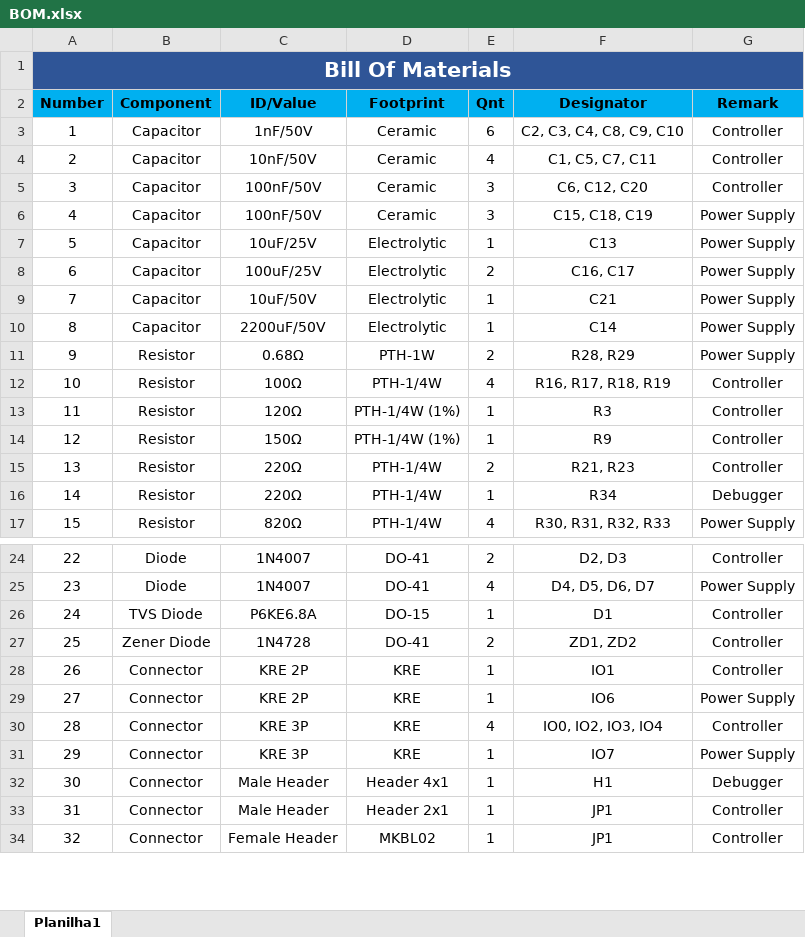
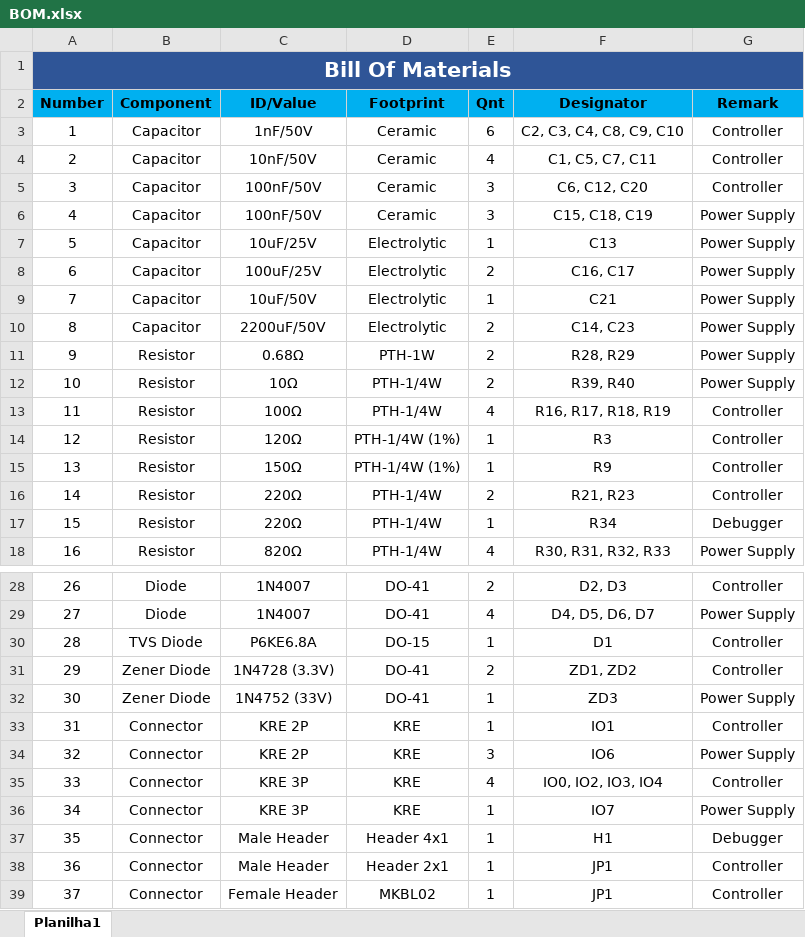
Before and after one commit to rFeijoo/tcc, an Excel workbook: hardware/BOM.xlsx, sheet Planilha1, drawn as a sheet; only a part is shown, gaps mark what is left out; values as stored, in another font and other column widths than the file's, no borders; table styles not drawn; addresses are those after the commit; the diff covers the shown part only; the diff names each change by its address in the sheet, - before the commit and + after, or states it on an @@ line.

```diff
--- a/hardware/BOM.xlsx (sheet Planilha1)
+++ b/hardware/BOM.xlsx (sheet Planilha1)
-E10 (Qnt): 1
+E10 (Qnt): 2
-F10 (Designator): C14
+F10 (Designator): C14, C23
+row 12: 10 | Resistor | 10Ω | PTH-1/4W | 2 | R39, R40 | Power Supply
@@ column A (Number) renumbered between rows 13 and 58 @@
-C31 (ID/Value): 1N4728
+C31 (ID/Value): 1N4728 (3.3V)
+row 32: 30 | Zener Diode | 1N4752 (33V) | DO-41 | 1 | ZD3 | Power Supply
-E34 (Qnt): 1
+E34 (Qnt): 3
```
Also changed, not shown: 6 added rows and 2 edited cells elsewhere in this sheet, 1 other file.
